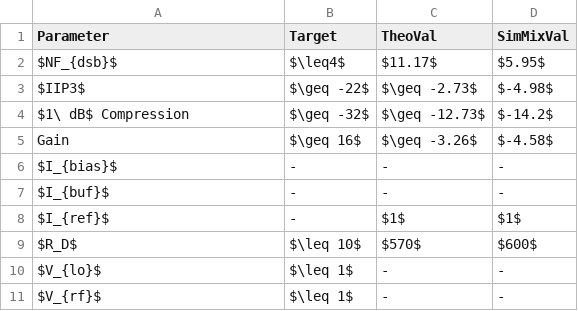
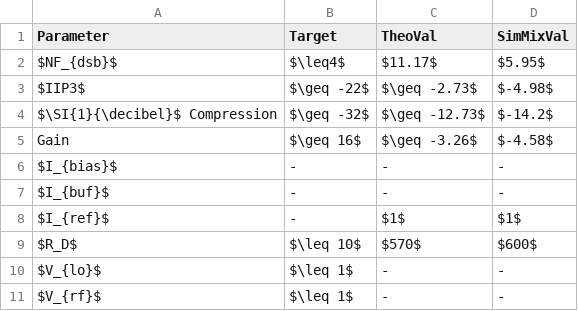
Before and after one commit to humdrumcomet/LaTeXIntroduction, a CSV file: texFiles/data/TargetsAndVals.csv, drawn as a sheet.

```diff
--- a/texFiles/data/TargetsAndVals.csv
+++ b/texFiles/data/TargetsAndVals.csv
@@ -3,3 +3,3 @@
                $IIP3$,          $\geq -22$,       $\geq -2.73$,                     $-4.98$
-  $1\ dB$ Compression,          $\geq -32$,      $\geq -12.73$,                     $-14.2$
+  $\SI{1}{\decibel}$ Compression,          $\geq -32$,      $\geq -12.73$,                     $-14.2$
                  Gain,           $\geq 16$,       $\geq -3.26$,                     $-4.58$
```
Also changed, not shown: 2 other files.
